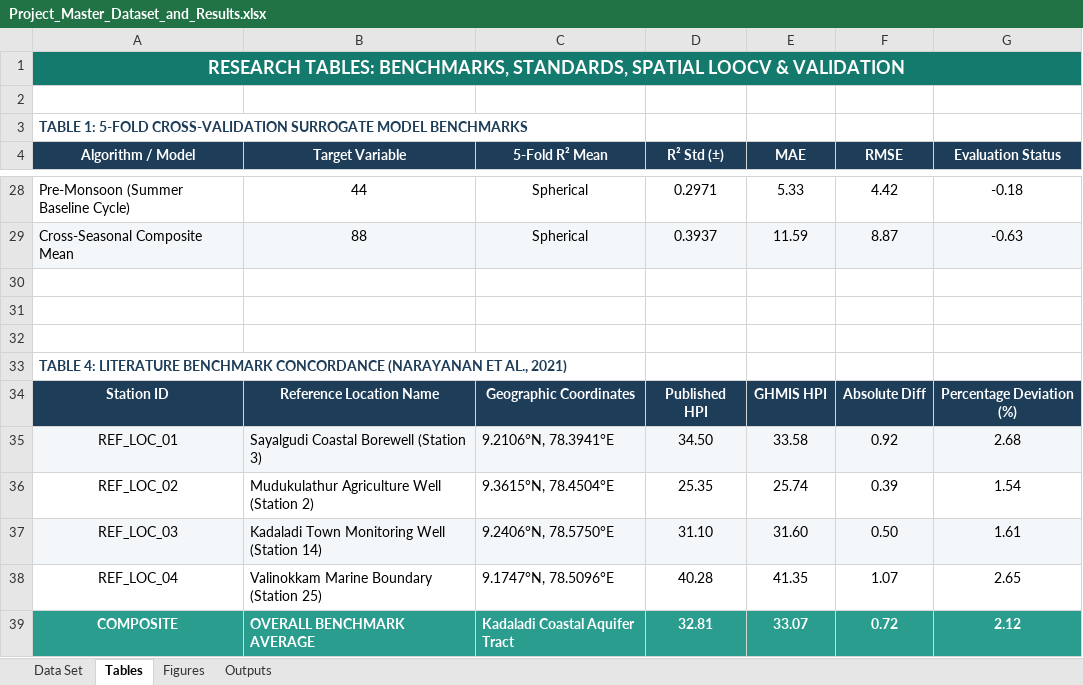
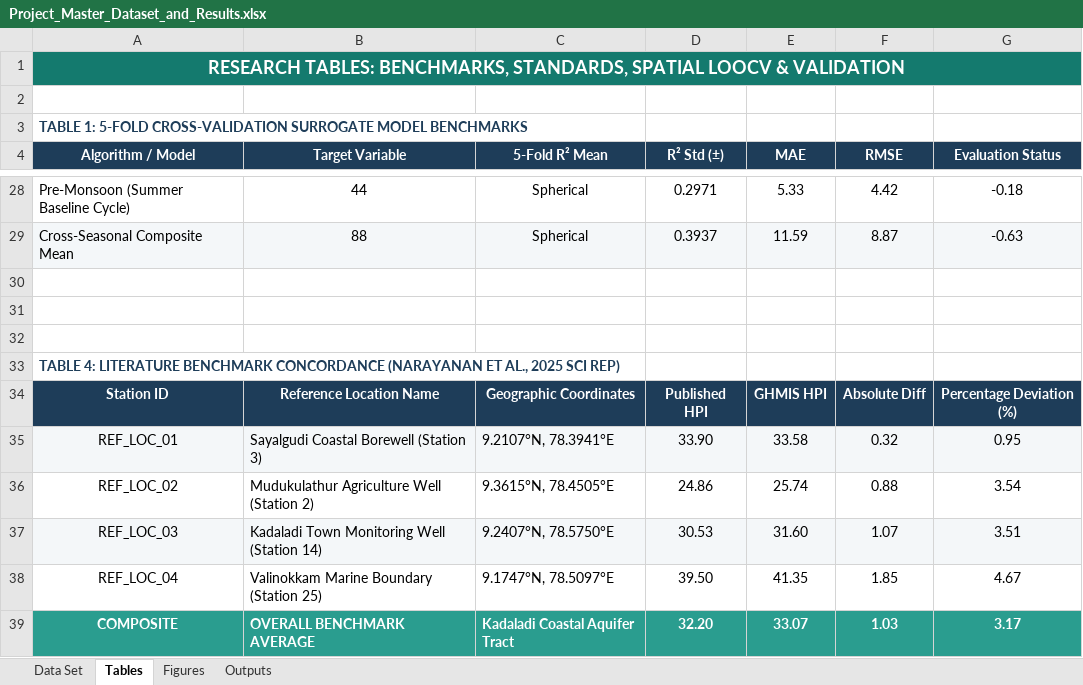
Before and after one commit to MANICKAVEL-C/heavy-metal-groundwater-estimation, an Excel workbook: Project_Master_Dataset_and_Results.xlsx, sheet Tables, drawn as a sheet; only a part is shown, gaps mark what is left out; values as stored, in another font and other column widths than the file's, no borders; the diff names each change by its address in the sheet, - before the commit and + after, or states it on an @@ line.

```diff
--- a/Project_Master_Dataset_and_Results.xlsx (sheet Tables)
+++ b/Project_Master_Dataset_and_Results.xlsx (sheet Tables)
-A33 (Algorithm / Model): …ET AL., 2021)
+A33 (Algorithm / Model): …ET AL., 2025 SCI REP)
-C35 (5-Fold R² Mean): 9.2106°N, 78.3941°E
+C35 (5-Fold R² Mean): 9.2107°N, 78.3941°E
-D35 (R² Std (±)): 34.50
+D35 (R² Std (±)): 33.90
-F35 (RMSE): 0.92
+F35 (RMSE): 0.32
-G35 (Evaluation Status): 2.68
+G35 (Evaluation Status): 0.95
-C36 (5-Fold R² Mean): 9.3615°N, 78.4504°E
+C36 (5-Fold R² Mean): 9.3615°N, 78.4505°E
-D36 (R² Std (±)): 25.35
+D36 (R² Std (±)): 24.86
-F36 (RMSE): 0.39
+F36 (RMSE): 0.88
-G36 (Evaluation Status): 1.54
+G36 (Evaluation Status): 3.54
-C37 (5-Fold R² Mean): 9.2406°N, 78.5750°E
+C37 (5-Fold R² Mean): 9.2407°N, 78.5750°E
-D37 (R² Std (±)): 31.10
+D37 (R² Std (±)): 30.53
-F37 (RMSE): 0.50
+F37 (RMSE): 1.07
-G37 (Evaluation Status): 1.61
+G37 (Evaluation Status): 3.51
-C38 (5-Fold R² Mean): 9.1747°N, 78.5096°E
+C38 (5-Fold R² Mean): 9.1747°N, 78.5097°E
-D38 (R² Std (±)): 40.28
+D38 (R² Std (±)): 39.50
-F38 (RMSE): 1.07
+F38 (RMSE): 1.85
-G38 (Evaluation Status): 2.65
+G38 (Evaluation Status): 4.67
-D39 (R² Std (±)): 32.81
+D39 (R² Std (±)): 32.20
-F39 (RMSE): 0.72
+F39 (RMSE): 1.03
-G39 (Evaluation Status): 2.12
+G39 (Evaluation Status): 3.17
```
Also changed, not shown: Project_Submission_Folder/1_XL_Sheet_GHMIS_Master.xlsx, 11 other files.
